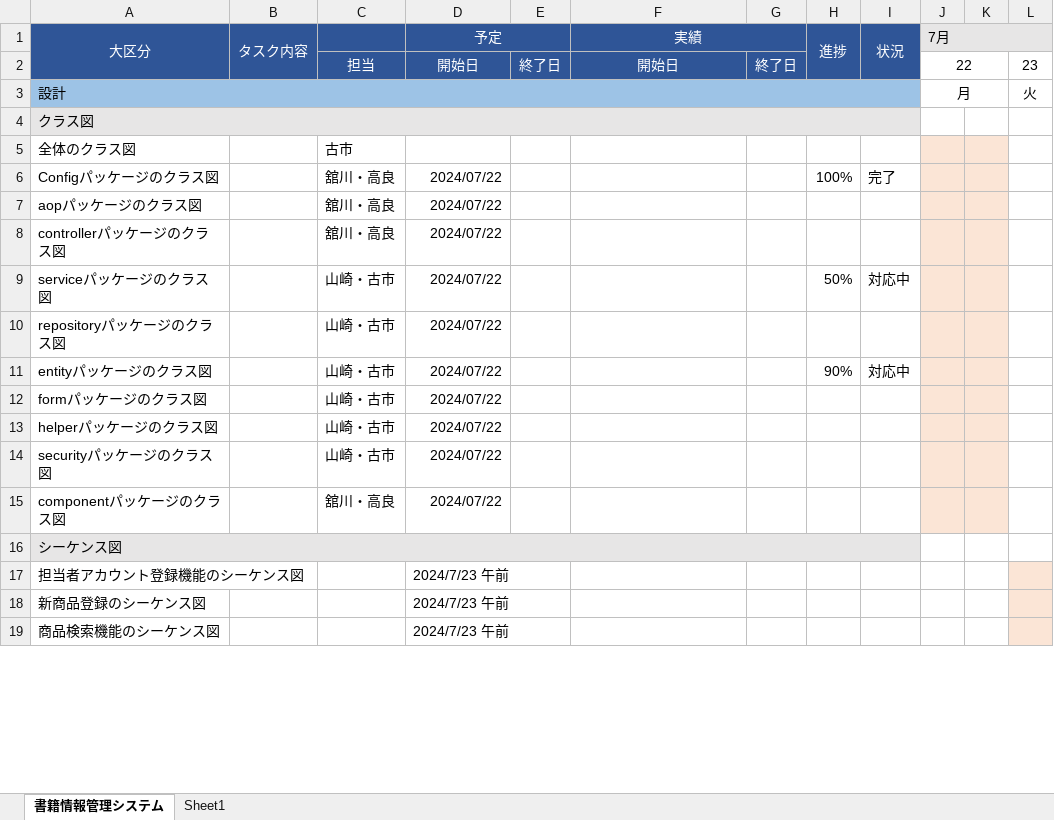
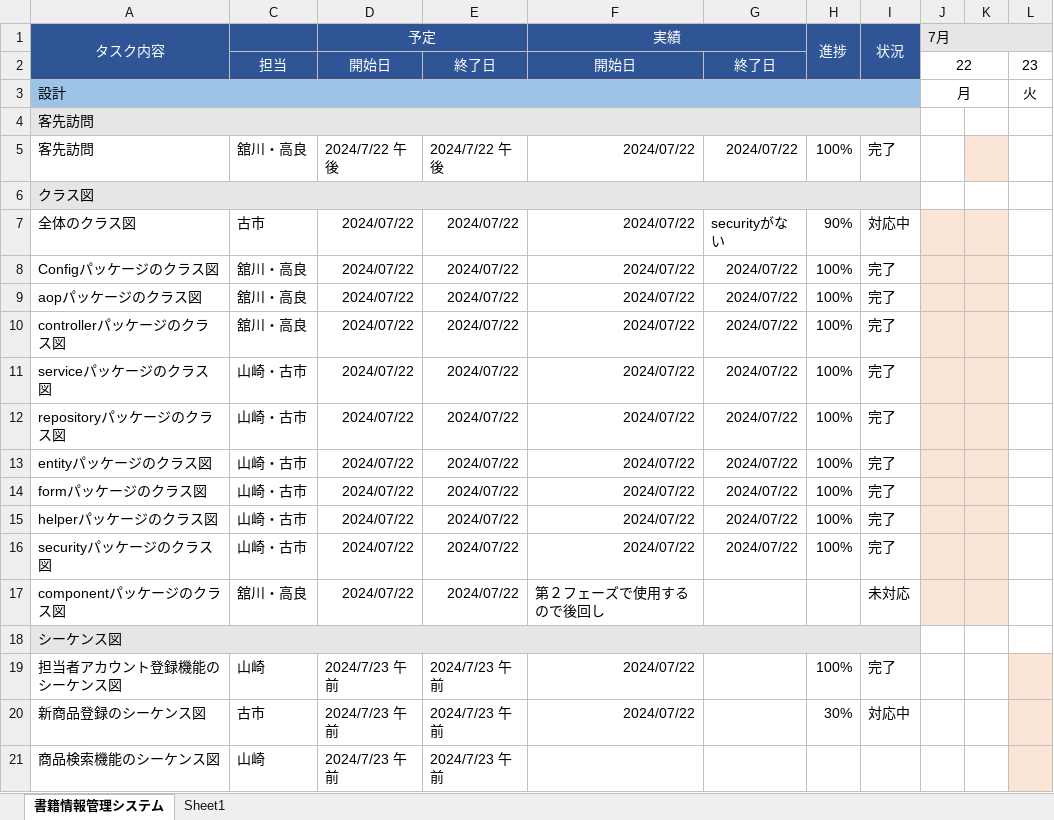
Before and after one commit to kanavii3333/ec-b, an Excel workbook: plan/wbs/wbs.xlsx, sheet 書籍情報管理システム, drawn as a sheet; only a part is shown; values as stored, in another font and other column widths than the file's, no borders; charts and pictures not drawn; removed rows and columns are numbered as before the commit, all else as after; rows hold the shown columns only; the diff covers the shown part only; the diff names each change by its address in the sheet, - before the commit and + after, or states it on an @@ line.

```diff
--- a/plan/wbs/wbs.xlsx (sheet 書籍情報管理システム)
+++ b/plan/wbs/wbs.xlsx (sheet 書籍情報管理システム)
@@ column B (タスク内容) hidden, empty @@
-column E, row 2: 終了日
+column E, row 2: 終了日; rows 7-21: 2024/07/22 | 2024/07/22 | 2024/07/22 | 2024/07/22 | 2024/07/22 | 2024/07/22 | 2024/07/22 | 2024/07/22 | 2024/07/22 | 2024/07/22 | 2024/07/22 |  | 2024/7/23 午前 | 2024/7/23 午前 | 2024/7/23 午前
-column G, row 2: 終了日
+column G, row 2: 終了日; rows 7-16: securityがない | 2024/07/22 | 2024/07/22 | 2024/07/22 | 2024/07/22 | 2024/07/22 | 2024/07/22 | 2024/07/22 | 2024/07/22 | 2024/07/22
-A1: 大区分
+A1: タスク内容
+row 4: 客先訪問
+row 5: 客先訪問 | 舘川・高良 | 2024/7/22 午後 | 2024/7/22 午後 | 2024/07/22 | 2024/07/22 | 100% | 完了
-D7 (予定): (empty)
+D7 (予定): 2024/07/22
-F7:F16 (実績): (empty)
+F7:F16 (実績): 2024/07/22
-H7 (進捗): (empty)
+H7 (進捗): 90%
-I7 (状況): (empty)
+I7 (状況): 対応中
-H9:H10 (進捗): (empty)
+H9:H10 (進捗): 100%
-I9:I10 (状況): (empty)
+I9:I10 (状況): 完了
-H11 (進捗): 50%
+H11 (進捗): 100%
-I11 (状況): 対応中
+I11 (状況): 完了
-H12 (進捗): (empty)
+H12 (進捗): 100%
-I12 (状況): (empty)
+I12 (状況): 完了
-H13 (進捗): 90%
+H13 (進捗): 100%
-I13 (状況): 対応中
+I13 (状況): 完了
-H14:H16 (進捗): (empty)
+H14:H16 (進捗): 100%
-I14:I16 (状況): (empty)
+I14:I16 (状況): 完了
-F17 (実績): (empty)
+F17 (実績): 第２フェーズで使用するので後回し
-I17 (状況): (empty)
+I17 (状況): 未対応
-C19: (empty)
+C19: 山崎
-F19:F20 (実績): (empty)
+F19:F20 (実績): 2024/07/22
-H19 (進捗): (empty)
+H19 (進捗): 100%
-I19 (状況): (empty)
+I19 (状況): 完了
-C20: (empty)
+C20: 古市
-H20 (進捗): (empty)
+H20 (進捗): 30%
-I20 (状況): (empty)
+I20 (状況): 対応中
-C21: (empty)
+C21: 山崎
```
Also changed, not shown: 42 added rows, 4 removed rows, 51 edited cells and cell formats elsewhere in this sheet, charts or pictures, 2 other files.
